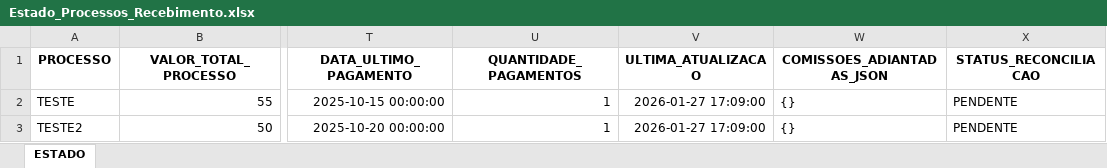
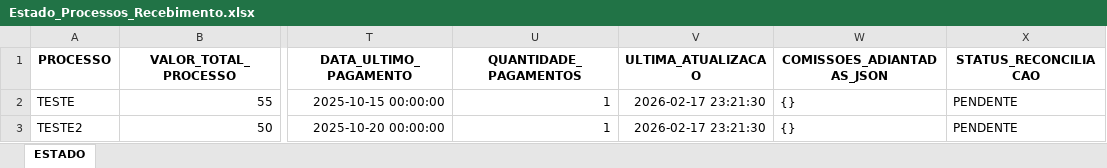
Before and after one commit to tiago-cappi/PROJETO_COMISSOES_V2, an Excel workbook: Estado_Processos_Recebimento.xlsx, sheet ESTADO, drawn as a sheet; only a part is shown, gaps mark what is left out; values as stored, in another font and other column widths than the file's, no borders; the diff names each change by its address in the sheet, - before the commit and + after, or states it on an @@ line.

```diff
--- a/Estado_Processos_Recebimento.xlsx (sheet ESTADO)
+++ b/Estado_Processos_Recebimento.xlsx (sheet ESTADO)
-V2:V3 (ULTIMA_ATUALIZACAO): 2026-01-27 17:09:00
+V2:V3 (ULTIMA_ATUALIZACAO): 2026-02-17 23:21:30
```
Also changed, not shown: Calculo_Comissoes_10_2025.xlsx, Conversões.xlsx, 45 other files.
